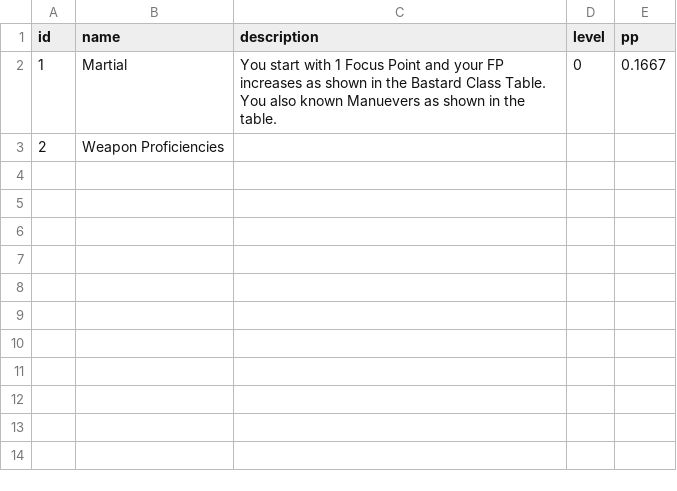
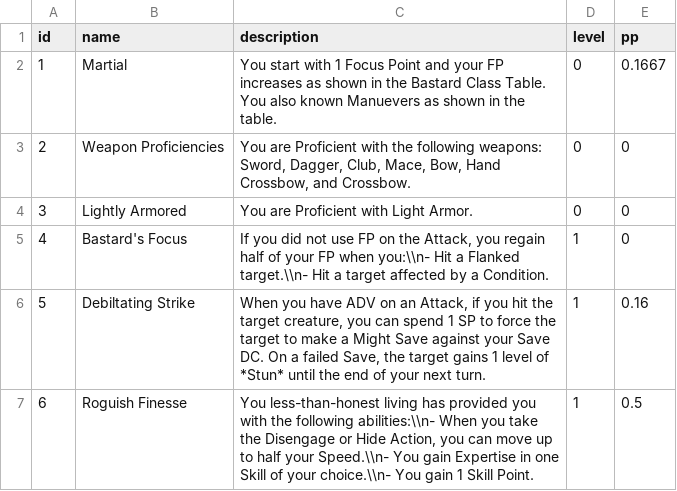
Before and after one commit to luis-jmtz/Root-RPG, a TSV file: Data/PC_Class_Data/Bastard/Bastard.tsv, drawn as a sheet.

Commit message:
Bastard level 1 abilites done. Fixed type in Barbarian ability.

```diff
--- a/Data/PC_Class_Data/Bastard/Bastard.tsv
+++ b/Data/PC_Class_Data/Bastard/Bastard.tsv
@@ -2,2 +2,6 @@ id	name	description	level	pp
 1	Martial	You start with 1 Focus Point and your FP increases as shown in the Bastard Class Table. You also known Manuevers as shown in the table.	0	0.1667
-2	Weapon Proficiencies	
+2	Weapon Proficiencies	You are Proficient with the following weapons: Sword, Dagger, Club, Mace, Bow, Hand Crossbow, and Crossbow.	0	0
+3	Lightly Armored	You are Proficient with Light Armor.	0	0
+4	Bastard's Focus	If you did not use FP on the Attack, you regain half of your FP when you:\\n- Hit a Flanked target.\\n- Hit a target affected by a Condition.	1	0
+5	Debiltating Strike	When you have ADV on an Attack, if you hit the target creature, you can spend 1 SP to force the target to make a Might Save against your Save DC. On a failed Save, the target gains 1 level of *Stun* until the end of your next turn.	1	0.16
+6	Roguish Finesse	You less-than-honest living has provided you with the following abilities:\\n- When you take the Disengage or Hide Action, you can move up to half your Speed.\\n- You gain Expertise in one Skill of your choice.\\n- You gain 1 Skill Point.	1	0.5
```
Also changed, not shown: Data/PC_Class_Data/Barbarian/Barbarian.tsv.
